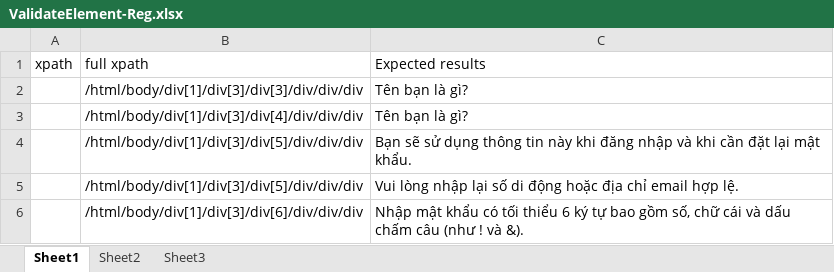
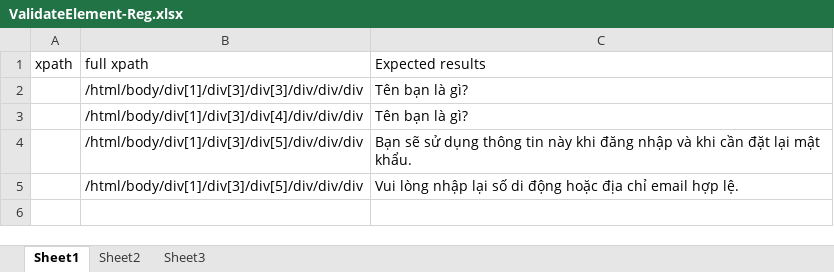
Before and after one commit to PhanNam98/Selenium-testing, an Excel workbook: Generate_TestCase_Selenium-Web/ValidateItem/ValidateElement-Reg.xlsx, sheet Sheet1, drawn as a sheet; values as stored, in another font and other column widths than the file's, no borders; the diff names each change by its address in the sheet, - before the commit and + after, or states it on an @@ line.

Commit message:
duplicate test case

```diff
--- a/Generate_TestCase_Selenium-Web/ValidateItem/ValidateElement-Reg.xlsx (sheet Sheet1)
+++ b/Generate_TestCase_Selenium-Web/ValidateItem/ValidateElement-Reg.xlsx (sheet Sheet1)
-row 6:  | /html/body/div[1]/div[3]/div[6]/div/div/div | Nhập mật khẩu có tối thiểu 6 ký tự bao gồm số, chữ cái và dấu chấm câu (như ! và &).
```
Also changed, not shown: Generate_TestCase_Selenium-Web/ValidateItem/ValidateElement-LoginFail.xlsx, 20 other files.
